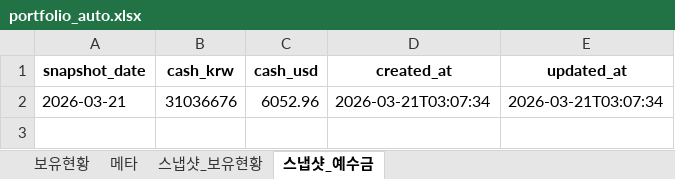
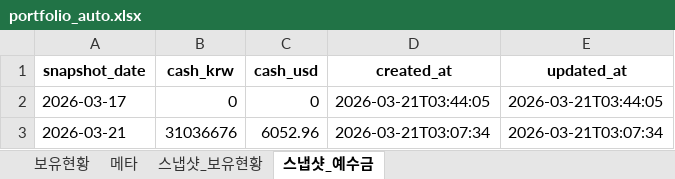
Before and after one commit to ssungjun83/invest_diary, an Excel workbook: portfolio_auto.xlsx, sheet 스냅샷_예수금, drawn as a sheet; values as stored, in another font and other column widths than the file's, no borders; the diff names each change by its address in the sheet, - before the commit and + after, or states it on an @@ line.

```diff
--- a/portfolio_auto.xlsx (sheet 스냅샷_예수금)
+++ b/portfolio_auto.xlsx (sheet 스냅샷_예수금)
+row 2: 2026-03-17 | 0 | 0 | 2026-03-21T03:44:05 | 2026-03-21T03:44:05
```
Also changed, not shown: sheet 보유현황, sheet 스냅샷_보유현황, sheet 메타.
